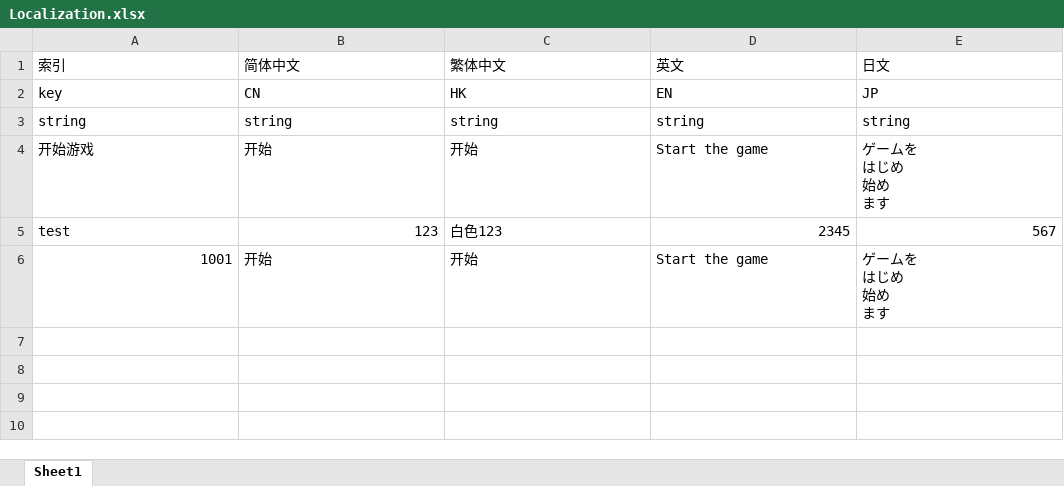
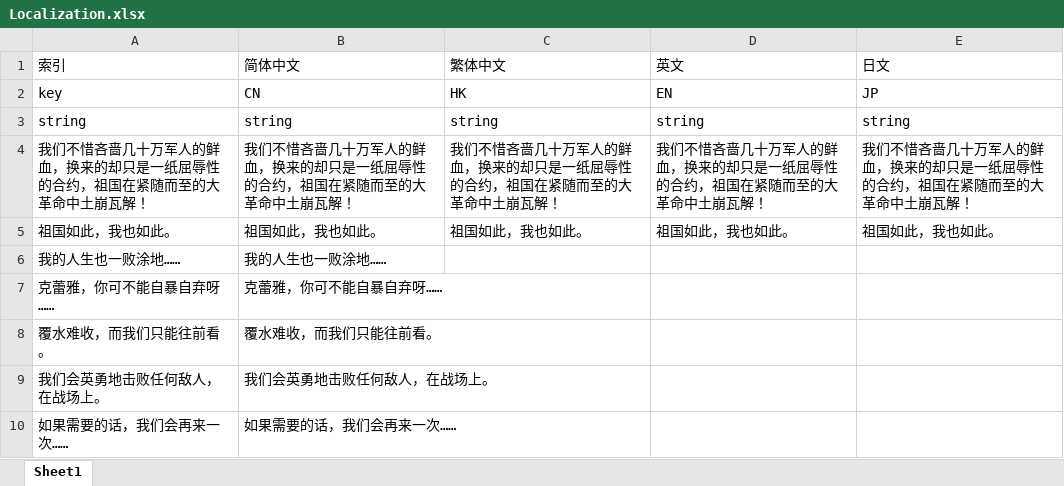
Before and after one commit to Xxu-maker/RPGF, an Excel workbook: zpokemonz/Assets/Excel/Localization.xlsx, sheet Sheet1, drawn as a sheet; values as stored, in another font and other column widths than the file's, no borders; removed rows and columns are numbered as before the commit, all else as after; ↵ is a line break in a cell; the diff names each change by its address in the sheet, - before the commit and + after, or states it on an @@ line.

```diff
--- a/zpokemonz/Assets/Excel/Localization.xlsx (sheet Sheet1)
+++ b/zpokemonz/Assets/Excel/Localization.xlsx (sheet Sheet1)
-row 4: 开始游戏 | 开始 | 开始 | Start the game | ゲームを ↵ はじめ ↵ 始め ↵ ます
-row 5: test | 123 | 白色123 | 2345 | 567
-row 6: 1001 | 开始 | 开始 | Start the game | ゲームを ↵ はじめ ↵ 始め ↵ ます
+row 4: 我们不惜吝啬几十万军人的鲜血，换来的却只是一纸屈辱性的合约，祖国在紧随而至的大革命中土崩瓦解！ | 我们不惜吝啬几十万军人的鲜血，换来的却只是一纸屈辱性的合约，祖国在紧随而至的大革命中土崩瓦解！ | 我们不惜吝啬几十万军人的鲜血，换来的却只是一纸屈辱性的合约，祖国在紧随而至的大革命中土崩瓦解！ | 我们不惜吝啬几十万军人的鲜血，换来的却只是一纸屈辱性的合约，祖国在紧随而至的大革命中土崩瓦解！ | 我们不惜吝啬几十万军人的鲜血，换来的却只是一纸屈辱性的合约，祖国在紧随而至的大革命中土崩瓦解！
+row 5: 祖国如此，我也如此。 | 祖国如此，我也如此。 | 祖国如此，我也如此。 | 祖国如此，我也如此。 | 祖国如此，我也如此。
+row 6: 我的人生也一败涂地…… | 我的人生也一败涂地……
+row 7: 克蕾雅，你可不能自暴自弃呀…… | 克蕾雅，你可不能自暴自弃呀……
+row 8: 覆水难收，而我们只能往前看。 | 覆水难收，而我们只能往前看。
+row 9: 我们会英勇地击败任何敌人，在战场上。 | 我们会英勇地击败任何敌人，在战场上。
+row 10: 如果需要的话，我们会再来一次…… | 如果需要的话，我们会再来一次……
```
Also changed, not shown: zpokemonz/Assets/Excel/Chapter/剧情表模版.xlsx, 17 other files.
